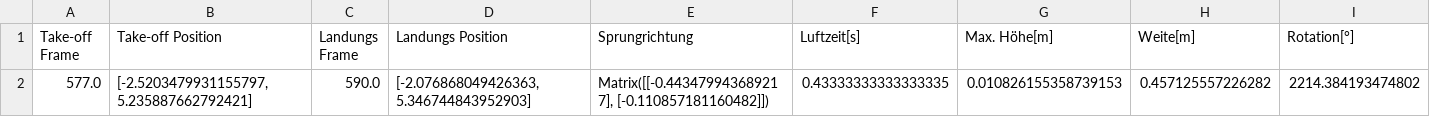
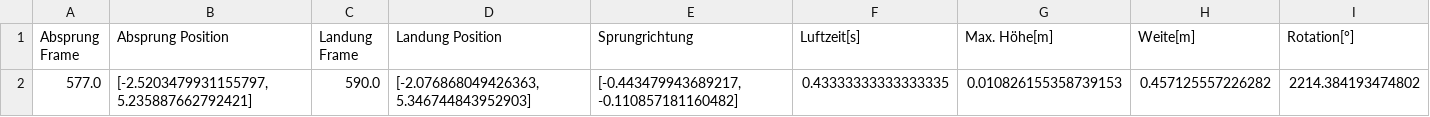
Before and after one commit to elinmaden-bit/Webapplication-Matura, a CSV file: data/Video 4 Ergebnisse.csv, drawn as a sheet.

Commit message:
Rename columns in Video 4 Ergebnisse.csv

```diff
--- a/data/Video 4 Ergebnisse.csv
+++ b/data/Video 4 Ergebnisse.csv
@@ -1,2 +1,2 @@
-Take-off Frame;Take-off Position;Landungs Frame;Landungs Position;Sprungrichtung;Luftzeit[s];Max. Höhe[m];Weite[m];Rotation[°]
-577.0;[-2.5203479931155797, 5.235887662792421];590.0;[-2.076868049426363, 5.346744843952903];Matrix([[-0.443479943689217], [-0.110857181160482]]);0.43333333333333335;0.010826155358739153;0.457125557226282;2214.384193474802
+Absprung Frame;Absprung Position;Landung Frame;Landung Position;Sprungrichtung;Luftzeit[s];Max. Höhe[m];Weite[m];Rotation[°]
+577.0;[-2.5203479931155797, 5.235887662792421];590.0;[-2.076868049426363, 5.346744843952903];[-0.443479943689217, -0.110857181160482];0.43333333333333335;0.010826155358739153;0.457125557226282;2214.384193474802
```
